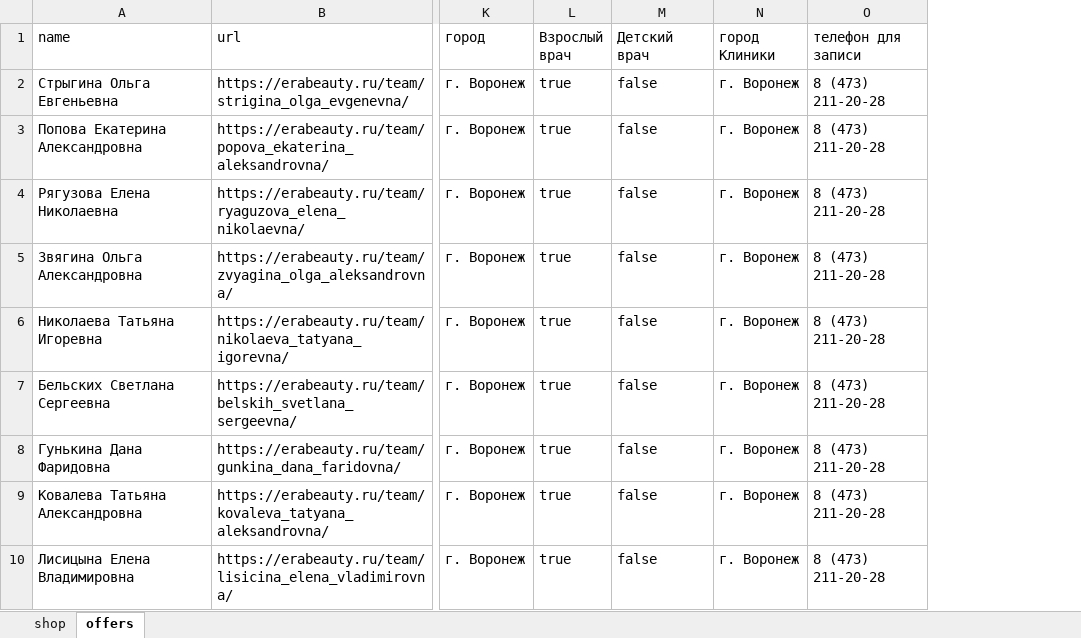
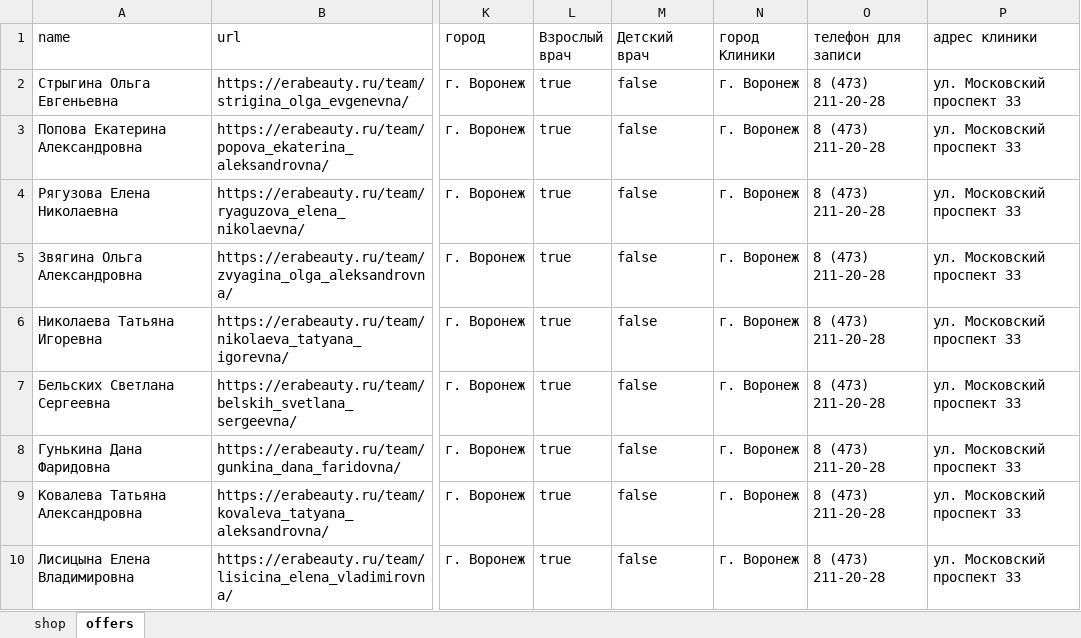
Before and after one commit to Nicelx/Tools, an Excel workbook: nodejs/feedBuilder/data.xlsx, sheet offers, drawn as a sheet; only a part is shown, gaps mark what is left out; values as stored, in another font and other column widths than the file's, no borders; the diff covers the shown part only; the diff names each change by its address in the sheet, - before the commit and + after, or states it on an @@ line.

Commit message:
feeds generators update

```diff
--- a/nodejs/feedBuilder/data.xlsx (sheet offers)
+++ b/nodejs/feedBuilder/data.xlsx (sheet offers)
+column P (адрес клиники), rows 2-10: all ул. Московский проспект 33
```
Also changed, not shown: 2 edited cells elsewhere in this sheet, 3 other files.
